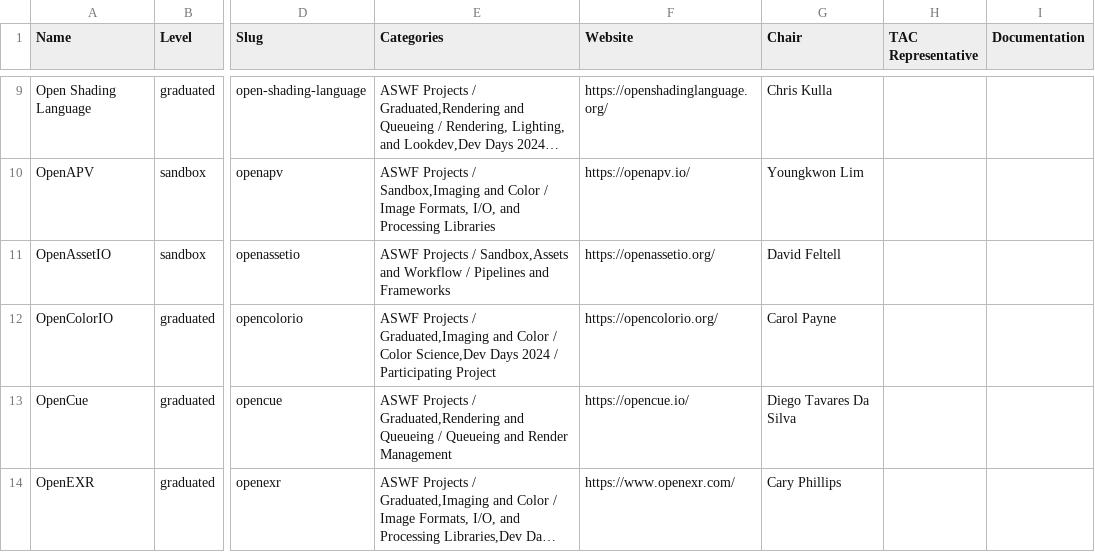
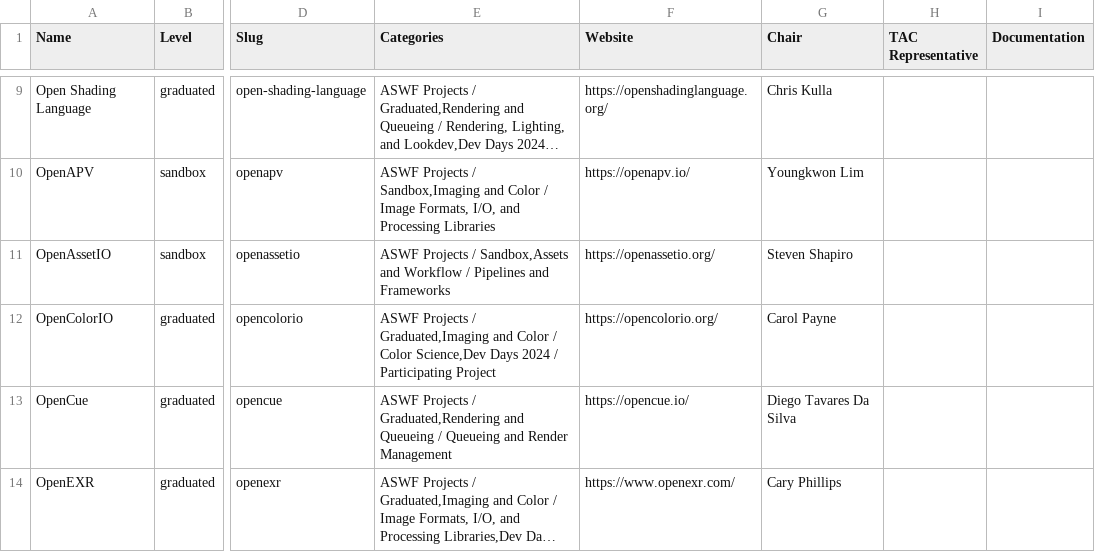
Before and after one commit to AcademySoftwareFoundation/tac, a CSV file: _data/projects.csv, drawn as a sheet; only a part is shown, gaps mark what is left out; long unchanged cells end in …; the diff names each change by its address in the sheet, - before the commit and + after, or states it on an @@ line.

```diff
--- a/_data/projects.csv
+++ b/_data/projects.csv
-G11 (Chair): David Feltell
+G11 (Chair): Steven Shapiro
```
Also changed, not shown: _data/meeting-agenda-items.csv, _data/tacmembers.csv.
